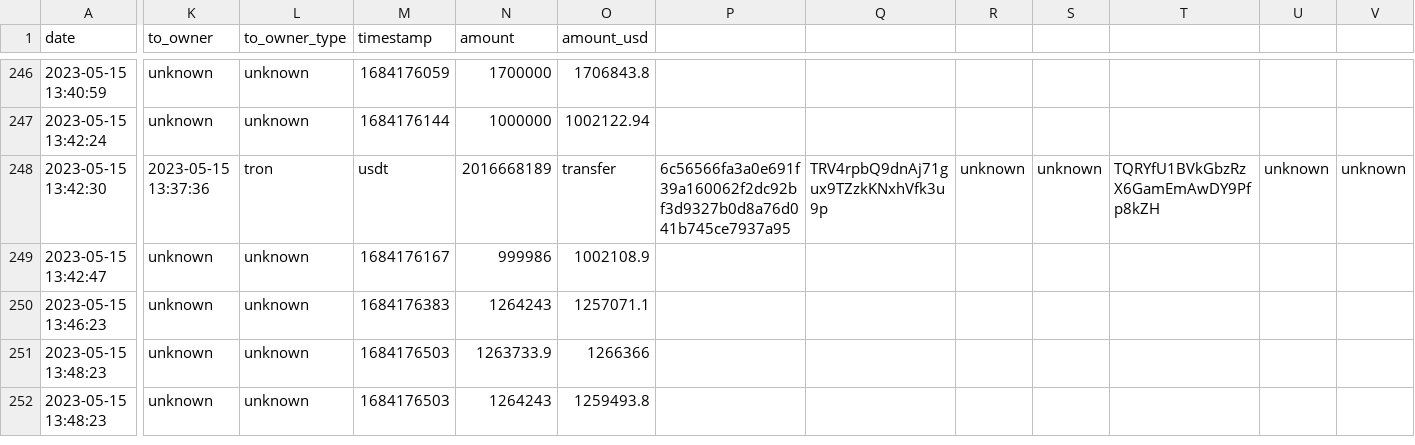
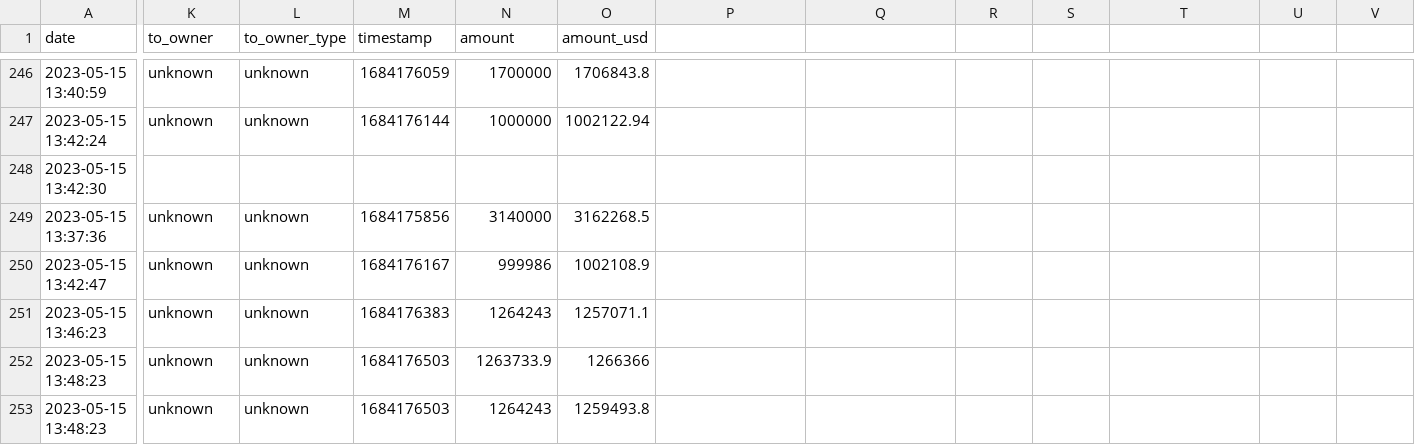
Before and after one commit to saqibkh/crypto_trading, a CSV file: logs/MasterList.csv, drawn as a sheet; only a part is shown, gaps mark what is left out; rows hold the shown columns only; the diff covers the shown part only; the diff names each change by its address in the sheet, - before the commit and + after, or states it on an @@ line.

Commit message:
Updates
Signed-off-by: saqibkh <saqibkhan@utexas.edu>

```diff
--- a/logs/MasterList.csv
+++ b/logs/MasterList.csv
-K248 (to_owner): 2023-05-15 13:37:36
+K248 (to_owner): (empty)
-L248 (to_owner_type): tron
+L248 (to_owner_type): (empty)
-M248 (timestamp): usdt
+M248 (timestamp): (empty)
-N248 (amount): 2016668189
+N248 (amount): (empty)
-O248 (amount_usd): transfer
+O248 (amount_usd): (empty)
-P248: 6c56566fa3a0e691f39a160062f2dc92bf3d9327b0d8a76d041b745ce7937a95
+P248: (empty)
-Q248: TRV4rpbQ9dnAj71gux9TZzkKNxhVfk3u9p
+Q248: (empty)
-R248: unknown
+R248: (empty)
-S248: unknown
+S248: (empty)
-T248: TQRYfU1BVkGbzRzX6GamEmAwDY9Pfp8kZH
+T248: (empty)
-U248: unknown
+U248: (empty)
-V248: unknown
+V248: (empty)
+row 249: 2023-05-15 13:37:36 | unknown | unknown | 1684175856 | 3140000 | 3162268.5
```
Also changed, not shown: 3 edited cells elsewhere in this file.
